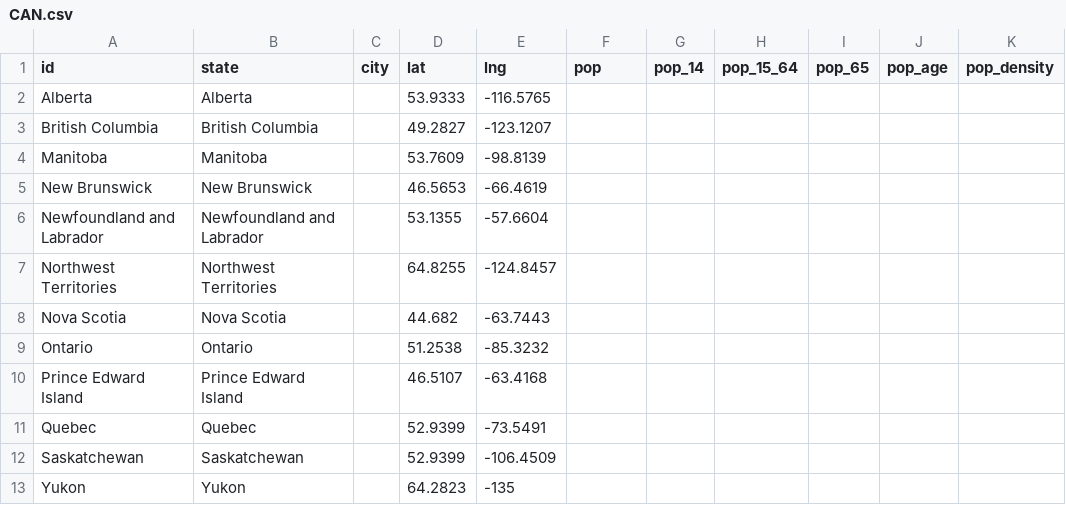
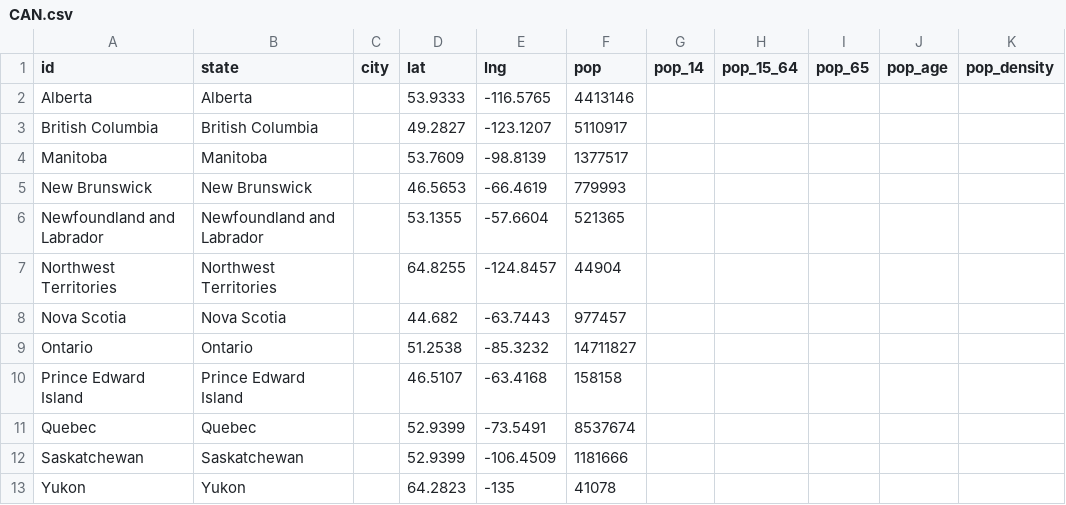
Before and after one commit to covid19datahub/COVID19, a CSV file: inst/extdata/db/CAN.csv, drawn as a sheet; only a part is shown; the diff names each change by its address in the sheet, - before the commit and + after, or states it on an @@ line.

Commit message:
Update CAN.csv for pop by province
The source is the following webpage, from Statistics Canada (the official agency in charge of census and other data)

I have entered the values for year 2020, quarter 1.
https://www150.statcan.gc.ca/t1/tbl1/en/tv.action?pid=1710000901

```diff
--- a/inst/extdata/db/CAN.csv
+++ b/inst/extdata/db/CAN.csv
-F2 (pop): (empty)
+F2 (pop): 4413146
-F3 (pop): (empty)
+F3 (pop): 5110917
-F4 (pop): (empty)
+F4 (pop): 1377517
-F5 (pop): (empty)
+F5 (pop): 779993
-F6 (pop): (empty)
+F6 (pop): 521365
-F7 (pop): (empty)
+F7 (pop): 44904
-F8 (pop): (empty)
+F8 (pop): 977457
-F9 (pop): (empty)
+F9 (pop): 14711827
-F10 (pop): (empty)
+F10 (pop): 158158
-F11 (pop): (empty)
+F11 (pop): 8537674
-F12 (pop): (empty)
+F12 (pop): 1181666
-F13 (pop): (empty)
+F13 (pop): 41078
```
